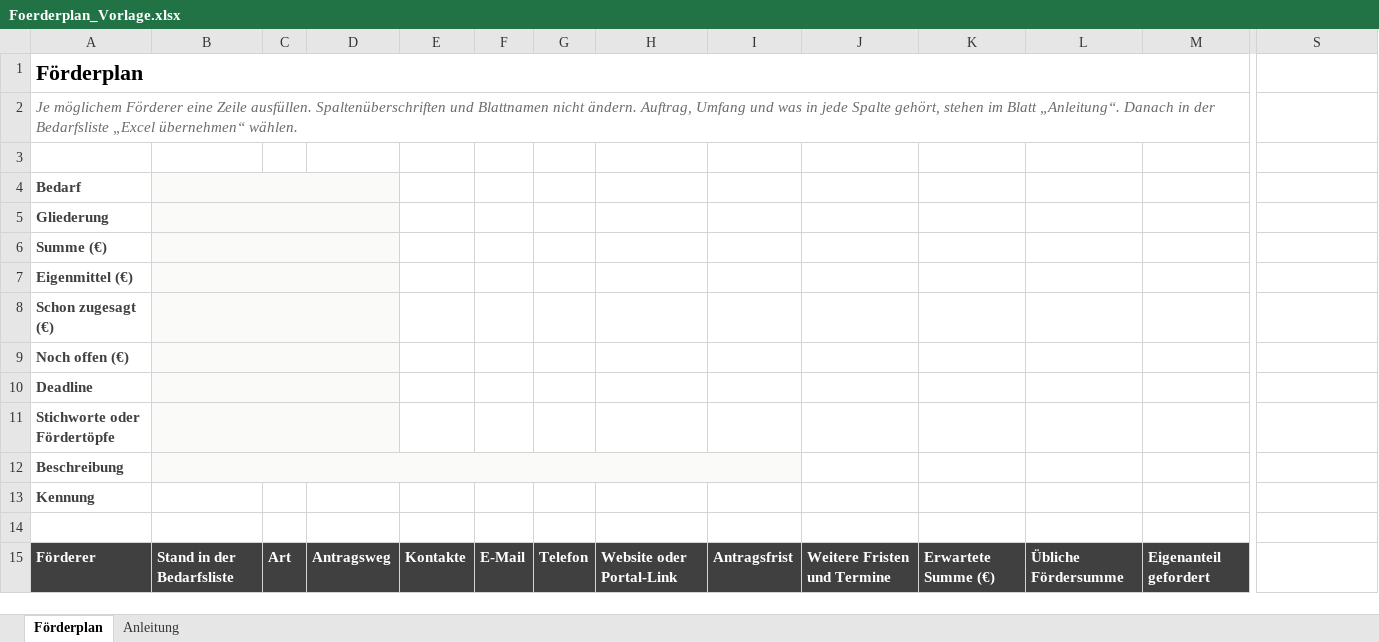
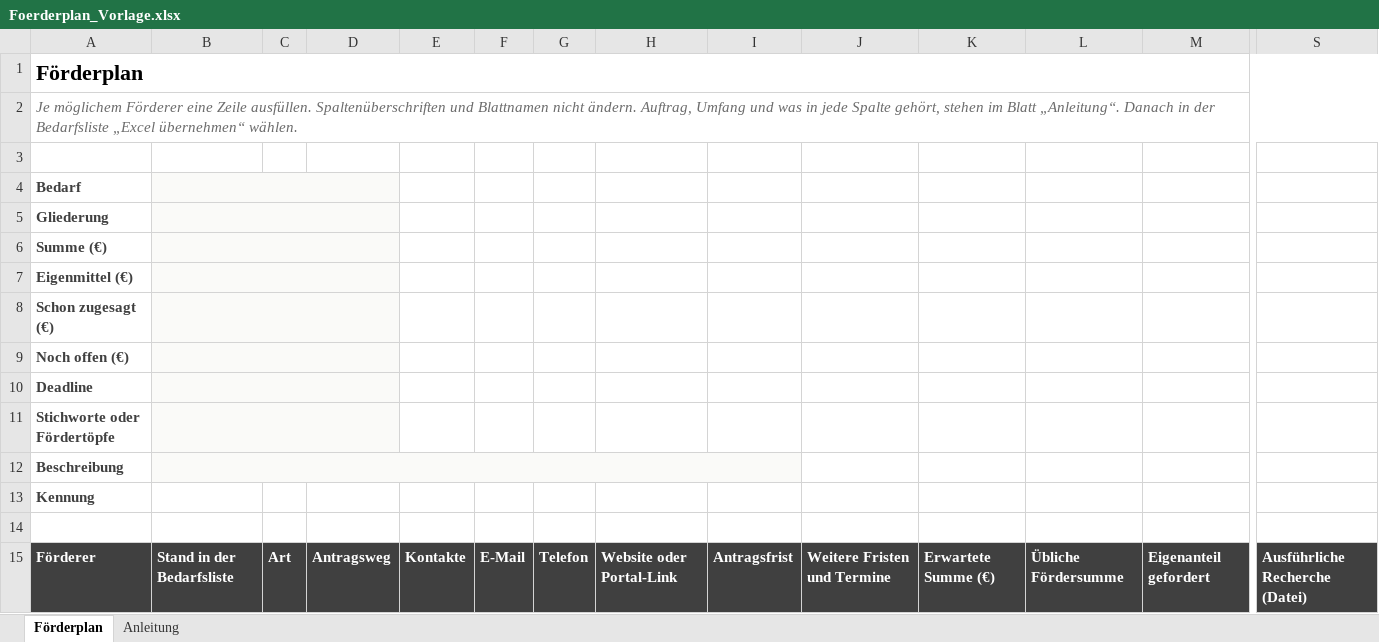
Before and after one commit to MartinA-hash-ai/Notfallapp, an Excel workbook: bedarfsliste-app/Foerderplan_Vorlage.xlsx, sheet Förderplan, drawn as a sheet; only a part is shown, gaps mark what is left out; values as stored, in another font and other column widths than the file's, no borders; the diff names each change by its address in the sheet, - before the commit and + after, or states it on an @@ line.

```diff
--- a/bedarfsliste-app/Foerderplan_Vorlage.xlsx (sheet Förderplan)
+++ b/bedarfsliste-app/Foerderplan_Vorlage.xlsx (sheet Förderplan)
-A1:R1 merged
+A1:S1 merged
-A2:R2 merged
+A2:S2 merged
-S15: (empty)
+S15: Ausführliche Recherche (Datei)
-S15 fill: none
+S15 fill: #404040
```
Also changed, not shown: sheet Anleitung, 10 other files.
